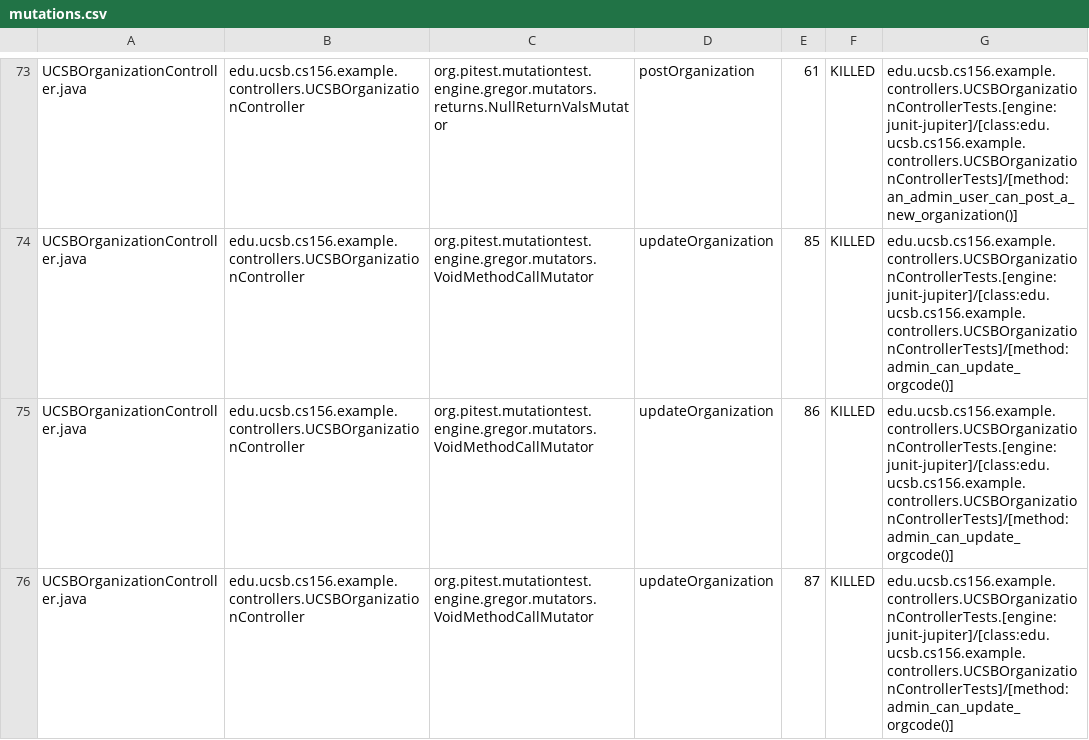
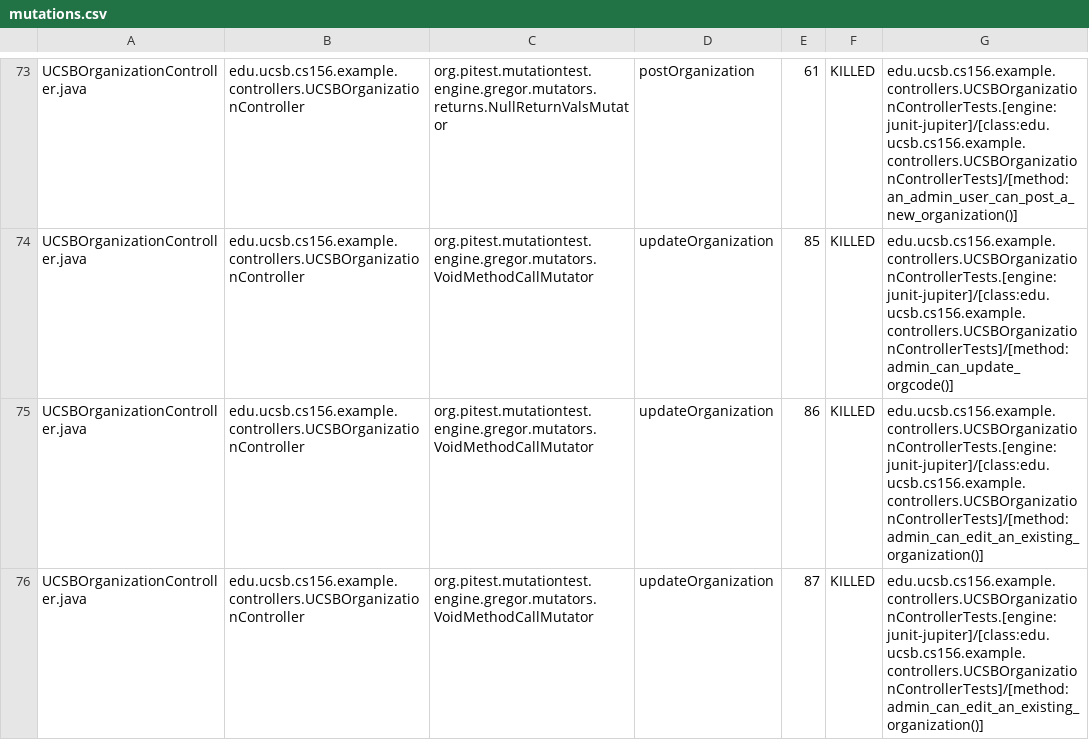
Before and after one commit to ucsb-cs156-w24/team02-w24-7pm-1, a CSV file: prs/74/pitest/mutations.csv, drawn as a sheet; only a part is shown, gaps mark what is left out; the diff covers the shown part only.

Commit message:
Deploying to gh-pages from @ ucsb-cs156-w24/team02-w24-7pm-1@c9cdd375df368c41b3dfb34f052e8e22793604d6 🚀

```diff
--- a/prs/74/pitest/mutations.csv
+++ b/prs/74/pitest/mutations.csv
@@ -74,3 +74,3 @@ UCSBOrganizationController.java,edu.ucsb.cs156.example.controllers.UCSBOrganizat
 UCSBOrganizationController.java,edu.ucsb.cs156.example.controllers.UCSBOrganizationController,org.pitest.mutationtest.engine.gregor.mutators.VoidMethodCallMutator,updateOrganization,85,KILLED,edu.ucsb.cs156.example.controllers.UCSBOrganizationControllerTests.[engine:junit-jupiter]/[class:edu.ucsb.cs156.example.controllers.UCSBOrganizationControllerTests]/[method:admin_can_update_orgcode()]
-UCSBOrganizationController.java,edu.ucsb.cs156.example.controllers.UCSBOrganizationController,org.pitest.mutationtest.engine.gregor.mutators.VoidMethodCallMutator,updateOrganization,86,KILLED,edu.ucsb.cs156.example.controllers.UCSBOrganizationControllerTests.[engine:junit-jupiter]/[class:edu.ucsb.cs156.example.controllers.UCSBOrganizationControllerTests]/[method:admin_can_update_orgcode()]
-UCSBOrganizationController.java,edu.ucsb.cs156.example.controllers.UCSBOrganizationController,org.pitest.mutationtest.engine.gregor.mutators.VoidMethodCallMutator,updateOrganization,87,KILLED,edu.ucsb.cs156.example.controllers.UCSBOrganizationControllerTests.[engine:junit-jupiter]/[class:edu.ucsb.cs156.example.controllers.UCSBOrganizationControllerTests]/[method:admin_can_update_orgcode()]
+UCSBOrganizationController.java,edu.ucsb.cs156.example.controllers.UCSBOrganizationController,org.pitest.mutationtest.engine.gregor.mutators.VoidMethodCallMutator,updateOrganization,86,KILLED,edu.ucsb.cs156.example.controllers.UCSBOrganizationControllerTests.[engine:junit-jupiter]/[class:edu.ucsb.cs156.example.controllers.UCSBOrganizationControllerTests]/[method:admin_can_edit_an_existing_organization()]
+UCSBOrganizationController.java,edu.ucsb.cs156.example.controllers.UCSBOrganizationController,org.pitest.mutationtest.engine.gregor.mutators.VoidMethodCallMutator,updateOrganization,87,KILLED,edu.ucsb.cs156.example.controllers.UCSBOrganizationControllerTests.[engine:junit-jupiter]/[class:edu.ucsb.cs156.example.controllers.UCSBOrganizationControllerTests]/[method:admin_can_edit_an_existing_organization()]
```
Also changed, not shown: 4 edited cells elsewhere in this file, 15 other files.
